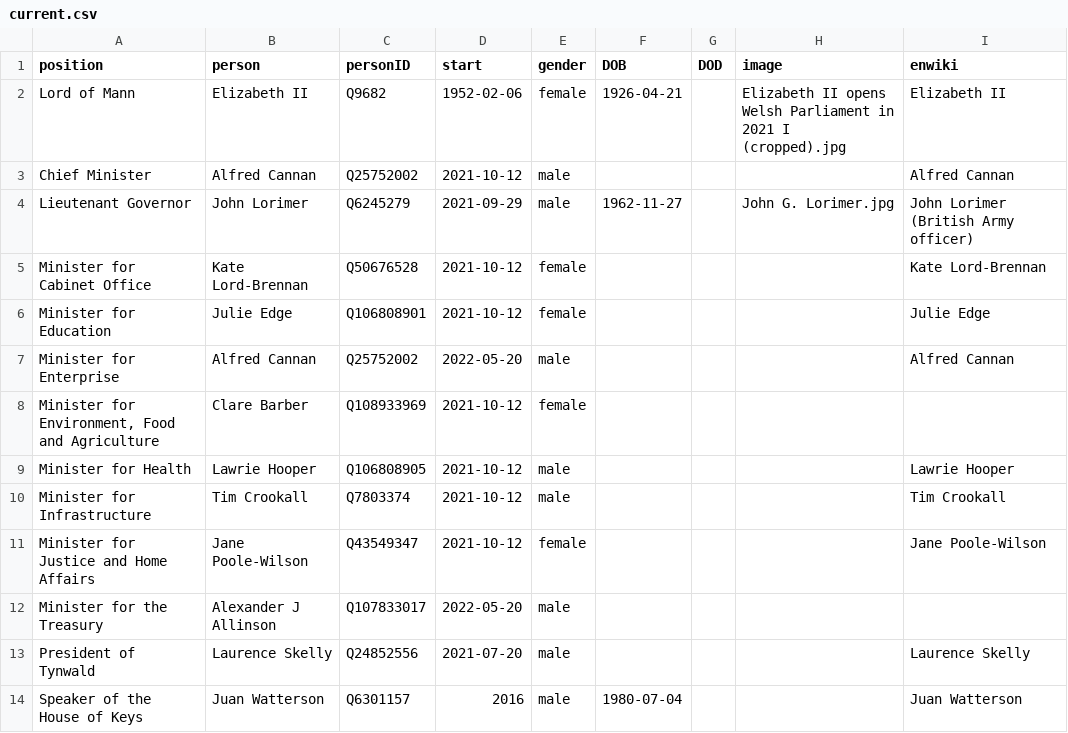
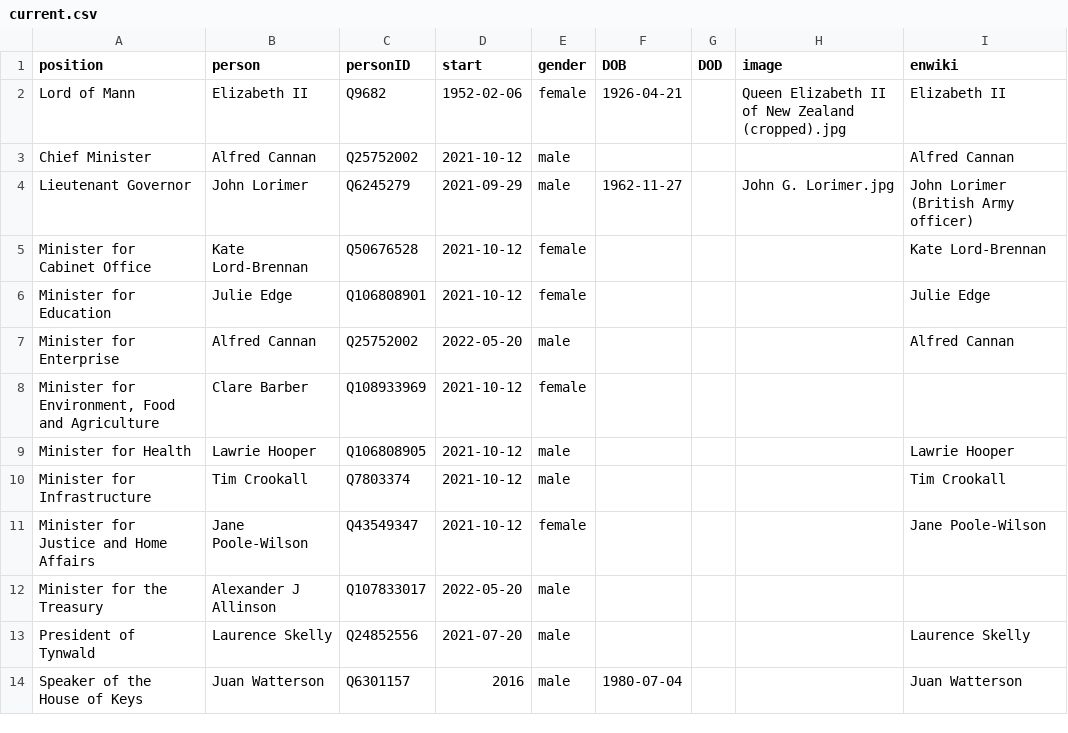
Before and after one commit to every-politician-scrapers/isle-of-man-cabinet, a CSV file: html/current.csv, drawn as a sheet.

```diff
--- a/html/current.csv
+++ b/html/current.csv
@@ -1,3 +1,3 @@
 position,person,personID,start,gender,DOB,DOD,image,enwiki
-Lord of Mann,Elizabeth II,Q9682,1952-02-06,female,1926-04-21,,Elizabeth II opens Welsh Parliament in 2021 I (cropped).jpg,Elizabeth II
+Lord of Mann,Elizabeth II,Q9682,1952-02-06,female,1926-04-21,,Queen Elizabeth II of New Zealand (cropped).jpg,Elizabeth II
 Chief Minister,Alfred Cannan,Q25752002,2021-10-12,male,,,,Alfred Cannan
```
Also changed, not shown: html/holders21.csv.
